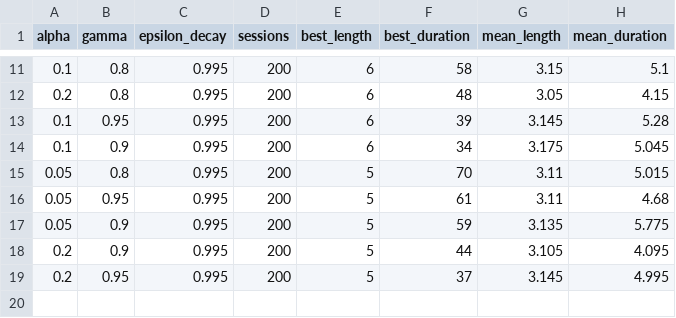
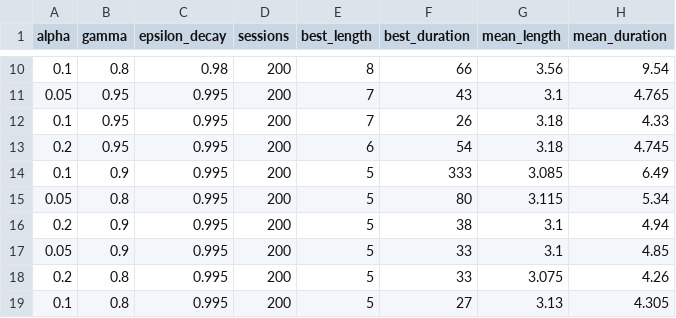
Before and after one commit to maxg56/learn2slither, a CSV file: models/tuning_results.csv, drawn as a sheet; only a part is shown, gaps mark what is left out; the diff covers the shown part only.

```diff
--- a/models/tuning_results.csv
+++ b/models/tuning_results.csv
@@ -11,9 +10,10 @@ alpha,gamma,epsilon_decay,sessions,best_length,best_duration,mean_length,mean_du
-0.1,0.8,0.995,200,6,58,3.15,5.1
-0.2,0.8,0.995,200,6,48,3.05,4.15
-0.1,0.95,0.995,200,6,39,3.145,5.28
-0.1,0.9,0.995,200,6,34,3.175,5.045
-0.05,0.8,0.995,200,5,70,3.11,5.015
-0.05,0.95,0.995,200,5,61,3.11,4.68
-0.05,0.9,0.995,200,5,59,3.135,5.775
-0.2,0.9,0.995,200,5,44,3.105,4.095
-0.2,0.95,0.995,200,5,37,3.145,4.995
+0.1,0.8,0.98,200,8,66,3.56,9.54
+0.05,0.95,0.995,200,7,43,3.1,4.765
+0.1,0.95,0.995,200,7,26,3.18,4.33
+0.2,0.95,0.995,200,6,54,3.18,4.745
+0.1,0.9,0.995,200,5,333,3.085,6.49
+0.05,0.8,0.995,200,5,80,3.115,5.34
+0.2,0.9,0.995,200,5,38,3.1,4.94
+0.05,0.9,0.995,200,5,33,3.1,4.85
+0.2,0.8,0.995,200,5,33,3.075,4.26
+0.1,0.8,0.995,200,5,27,3.13,4.305
```
Also changed, not shown: 1 added row, 2 removed rows and 29 edited cells elsewhere in this file, 2 other files.
